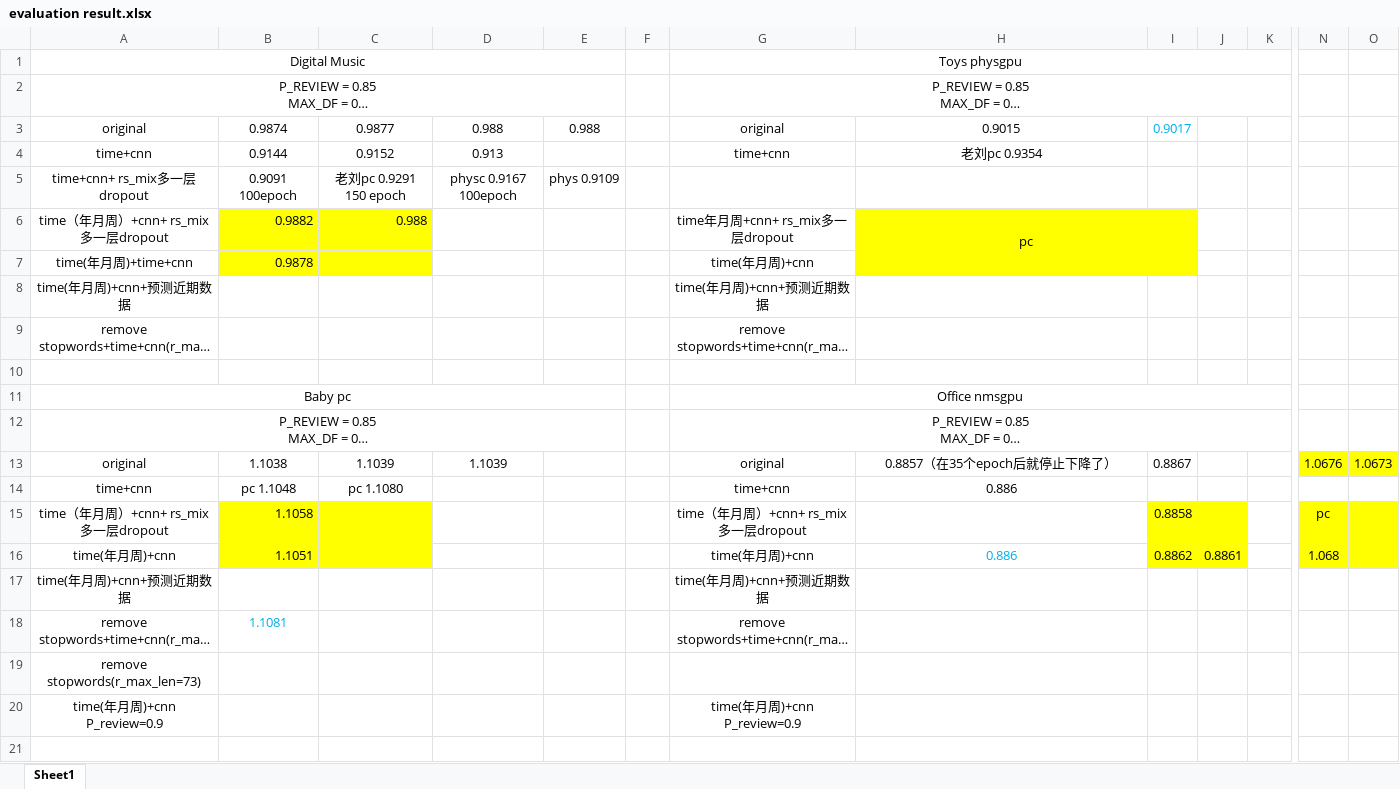
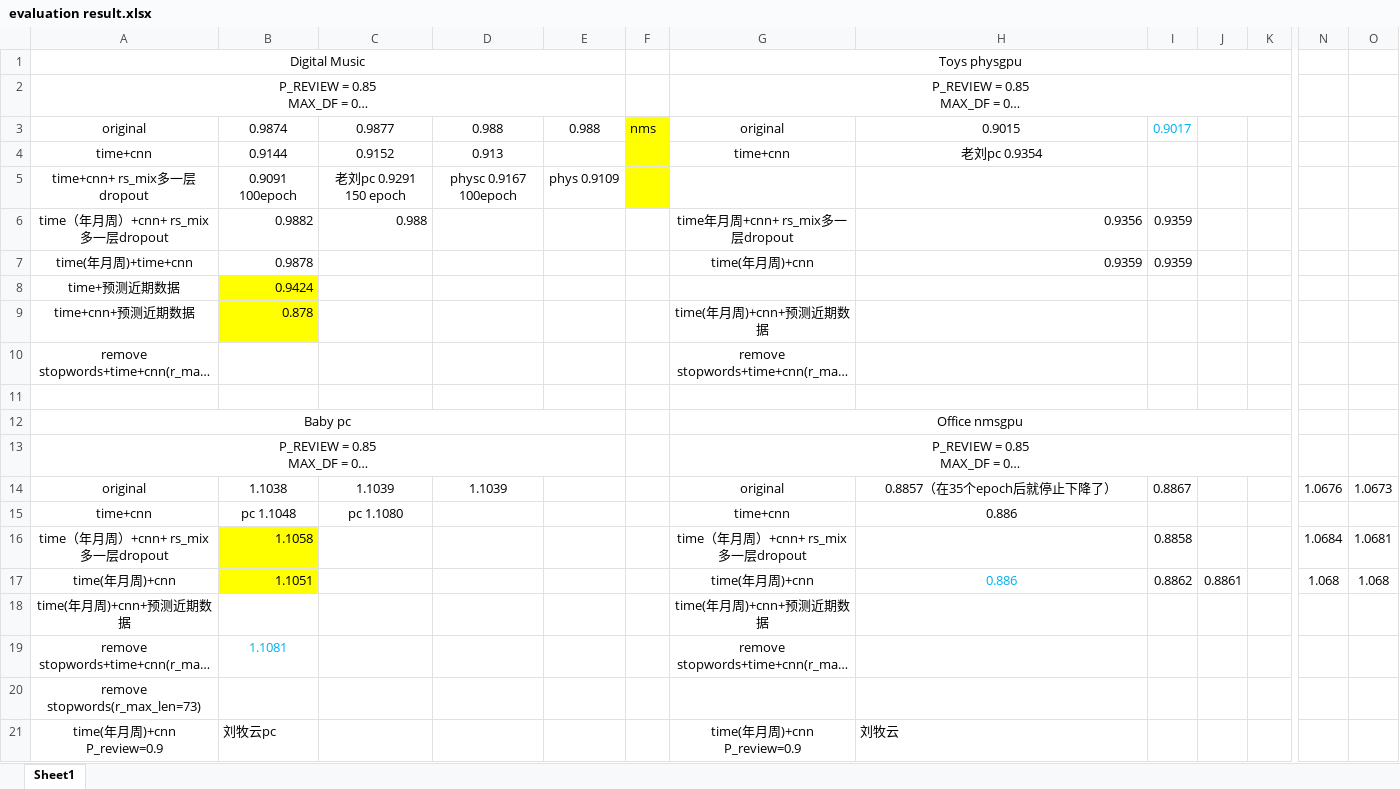
Before and after one commit to wukui-muc/NARRE_evaluate_timestamp, an Excel workbook: evaluation result.xlsx, sheet Sheet1, drawn as a sheet; only a part is shown, gaps mark what is left out; long unchanged cells end in …; values as stored, in another font and other column widths than the file's, no borders; removed rows and columns are numbered as before the commit, all else as after; rows hold the shown columns only; the diff names each change by its address in the sheet, - before the commit and + after, or states it on an @@ line.

```diff
--- a/evaluation result.xlsx (sheet Sheet1)
+++ b/evaluation result.xlsx (sheet Sheet1)
-F3: (empty)
+F3: nms
-F3:F5 fill: none
+F3:F5 fill: #FFFF00
-B6:C7 fill: #FFFF00
+B6:C7 fill: none
-H6: pc
+H6: 0.9356
-H6:I7 fill: #FFFF00
+H6:I7 fill: none
-H6 alignment: center
+H6 alignment: right
-H6:I7 merged
-I6:I7: (empty)
+I6:I7: 0.9359
-H7: (empty)
+H7: 0.9359
+row 8: time+预测近期数据 | 0.9424
-A9: time(年月周)+cnn+预测近期数据
+A9: time+cnn+预测近期数据
-B9: (empty)
+B9: 0.878
-B9 fill: none
+B9 fill: #FFFF00
-N14:O14 fill: #FFFF00
+N14:O14 fill: none
-C16:C17 fill: #FFFF00
+C16:C17 fill: none
-I16:J17 fill: #FFFF00
+I16:J17 fill: none
-N16: pc
+N16: 1.0684
-N16:O17 fill: #FFFF00
+N16:O17 fill: none
-O16: (empty)
+O16: 1.0681
-O17: (empty)
+O17: 1.068
-B21: (empty)
+B21: 刘牧云pc
-H21: (empty)
+H21: 刘牧云
```
Also changed, not shown: 2 other files.
